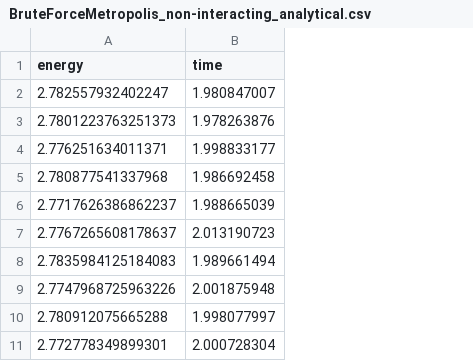
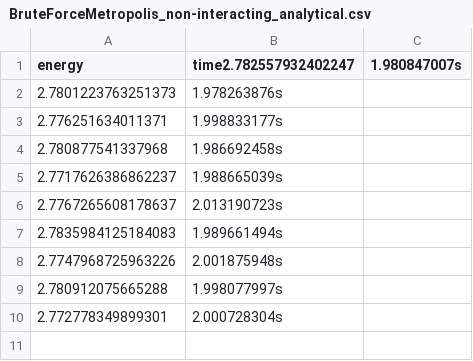
Before and after one commit to kmaasrud/vmc, a CSV file: vmc/data/N2/BruteForceMetropolis_non-interacting_analytical.csv, drawn as a sheet; removed rows and columns are numbered as before the commit, all else as after; the diff names each change by its address in the sheet, - before the commit and + after, or states it on an @@ line.

```diff
--- a/vmc/data/N2/BruteForceMetropolis_non-interacting_analytical.csv
+++ b/vmc/data/N2/BruteForceMetropolis_non-interacting_analytical.csv
-column B (time), rows 3-11: 1.978263876 | 1.998833177 | 1.986692458 | 1.988665039 | 2.013190723 | 1.989661494 | 2.001875948 | 1.998077997 | 2.000728304
+column B (time2.782557932402247), rows 2-10: 1.978263876s | 1.998833177s | 1.986692458s | 1.988665039s | 2.013190723s | 1.989661494s | 2.001875948s | 1.998077997s | 2.000728304s
+column C (1.980847007s), empty
-row 2: 2.782557932402247 | 1.980847007
```
Also changed, not shown: vmc/data/N2/BruteForceMetropolis_interacting_analytical.csv, vmc/data/N2/BruteForceMetropolis_interacting_numerical.csv, 3 other files.
